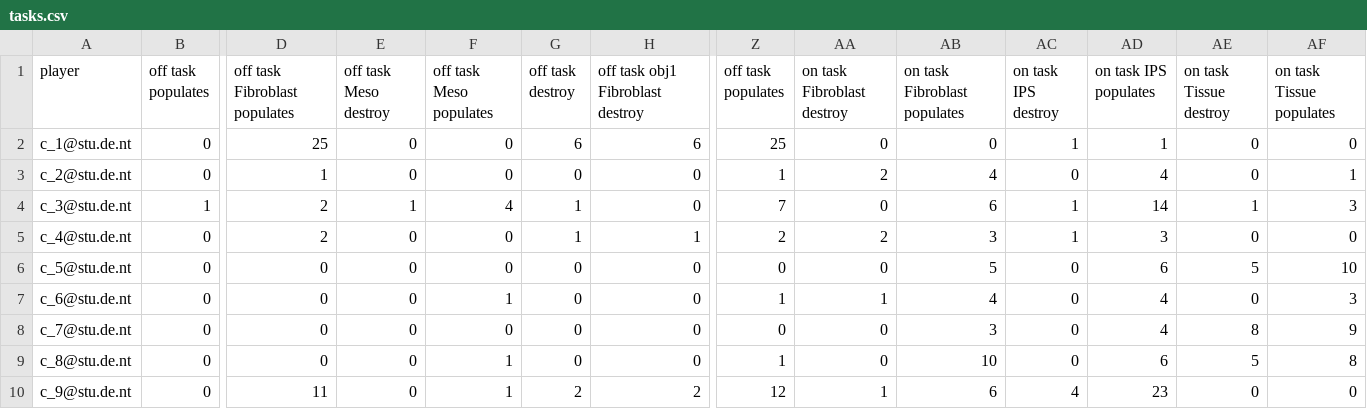
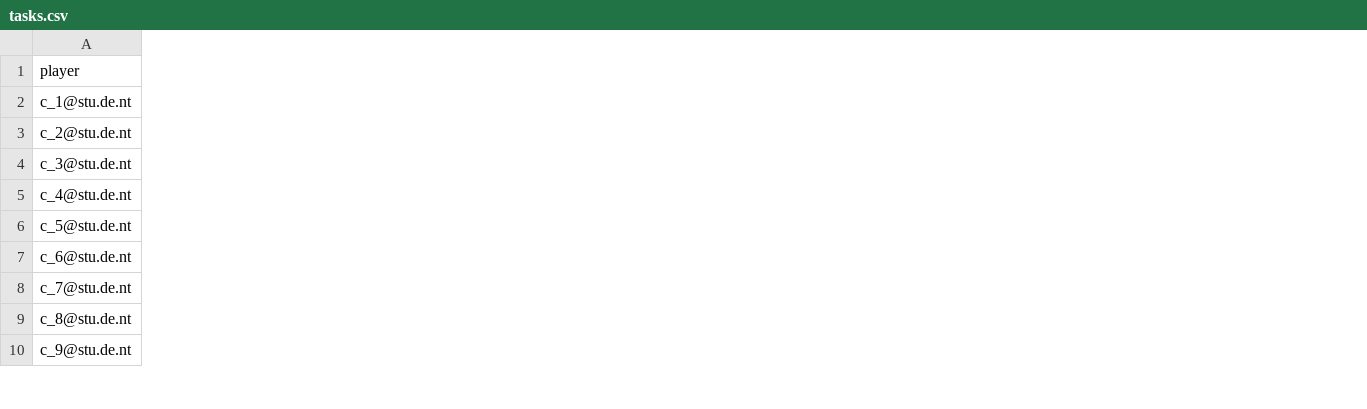
Before and after one commit to lgeneslaw/progenitorX, a CSV file: tasks.csv, drawn as a sheet; only a part is shown, gaps mark what is left out; the diff covers the shown part only; the diff names each change by its address in the sheet, - before the commit and + after, or states it on an @@ line.

```diff
--- a/tasks.csv
+++ b/tasks.csv
-column B (off task populates), rows 2-10: 0 | 0 | 1 | 0 | 0 | 0 | 0 | 0 | 0
-column D (off task Fibroblast populates), rows 2-10: 25 | 1 | 2 | 2 | 0 | 0 | 0 | 0 | 11
-column E (off task Meso destroy), rows 2-10: 0 | 0 | 1 | 0 | 0 | 0 | 0 | 0 | 0
-column F (off task Meso populates), rows 2-10: 0 | 0 | 4 | 0 | 0 | 1 | 0 | 1 | 1
-column G (off task destroy), rows 2-10: 6 | 0 | 1 | 1 | 0 | 0 | 0 | 0 | 2
-column H (off task obj1 Fibroblast destroy), rows 2-10: 6 | 0 | 0 | 1 | 0 | 0 | 0 | 0 | 2
-column Z (off task populates), rows 2-10: 25 | 1 | 7 | 2 | 0 | 1 | 0 | 1 | 12
-column AA (on task Fibroblast destroy), rows 2-10: 0 | 2 | 0 | 2 | 0 | 1 | 0 | 0 | 1
-column AB (on task Fibroblast populates), rows 2-10: 0 | 4 | 6 | 3 | 5 | 4 | 3 | 10 | 6
-column AC (on task IPS destroy), rows 2-10: 1 | 0 | 1 | 1 | 0 | 0 | 0 | 0 | 4
-column AD (on task IPS populates), rows 2-10: 1 | 4 | 14 | 3 | 6 | 4 | 4 | 6 | 23
-column AE (on task Tissue destroy), rows 2-10: 0 | 0 | 1 | 0 | 5 | 0 | 8 | 5 | 0
-column AF (on task Tissue populates), rows 2-10: 0 | 1 | 3 | 0 | 10 | 3 | 9 | 8 | 0
```
Also changed, not shown: 2 removed columns and 53 edited cells elsewhere in this file, 4 other files.
